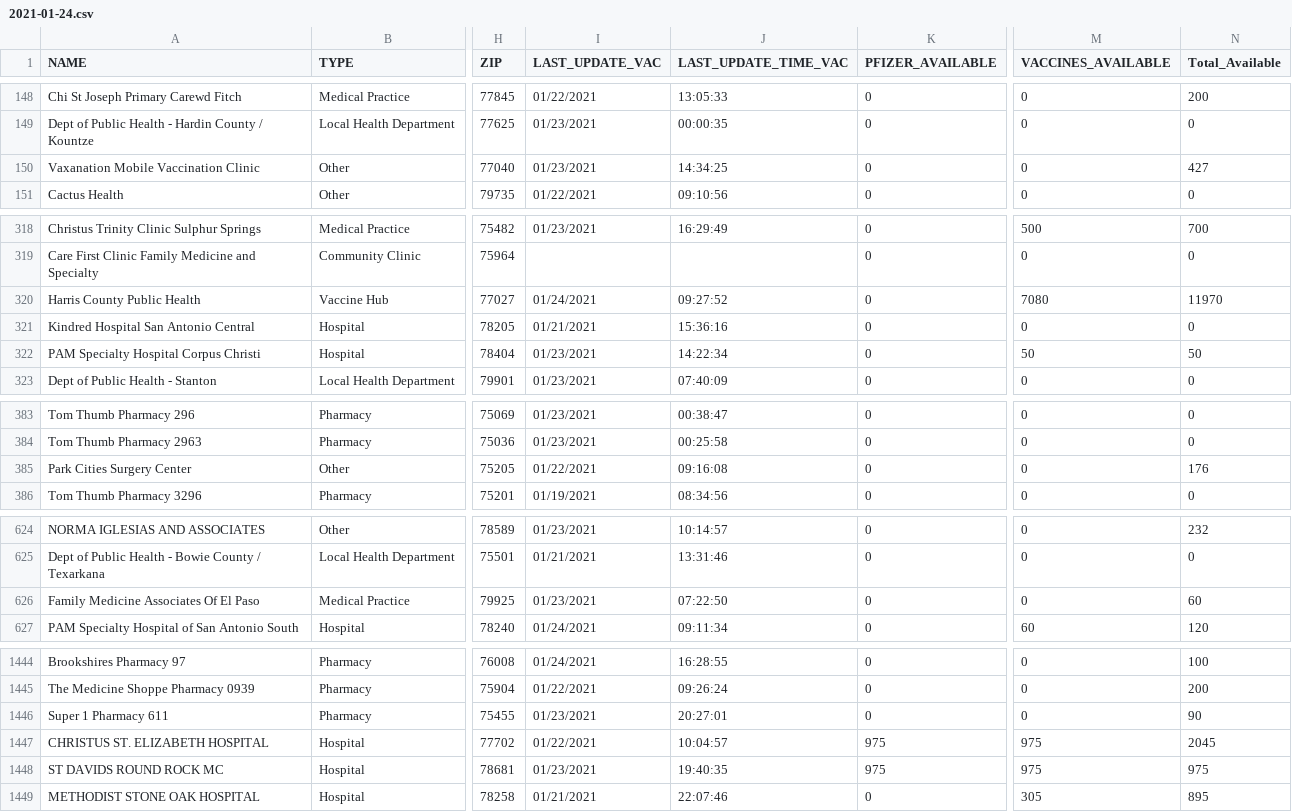
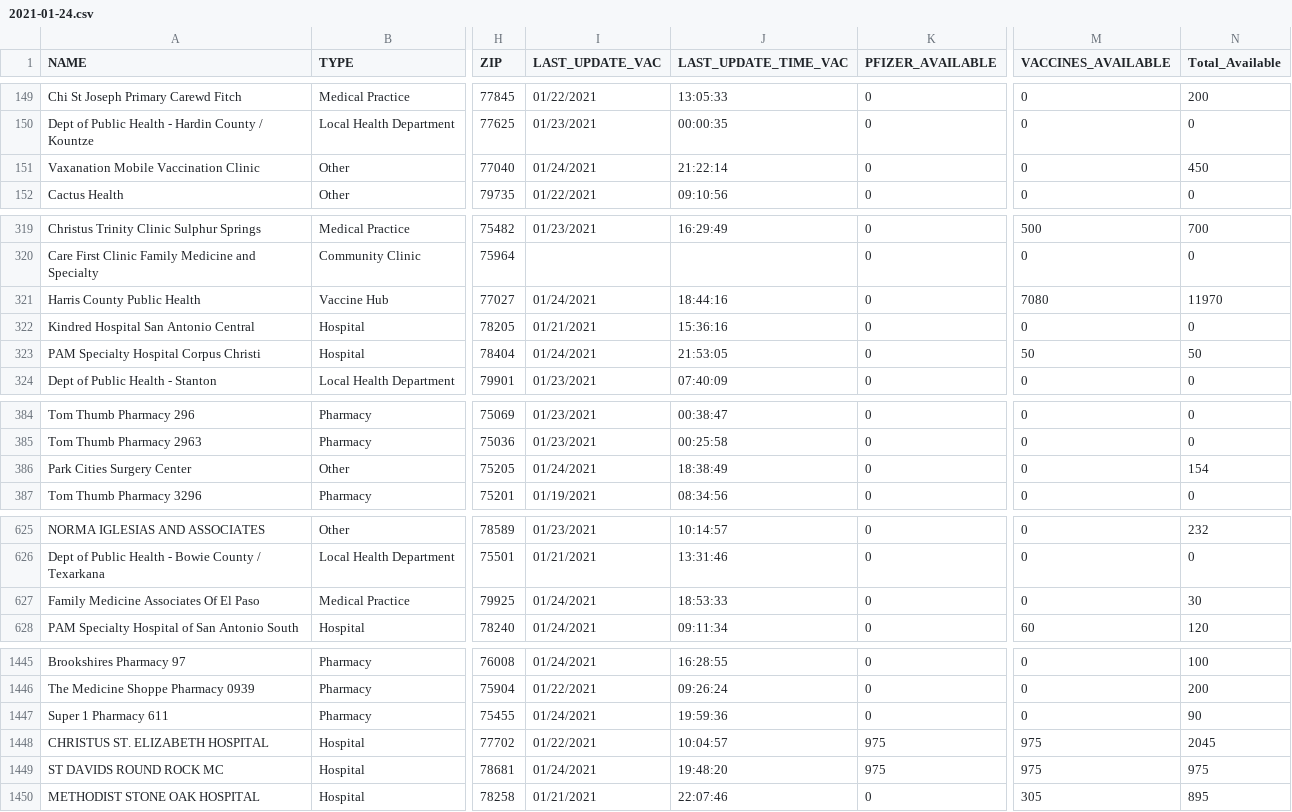
Before and after one commit to shiruken/covid-texas-data, a CSV file: TexasVaccineProviderData/2021-01-24.csv, drawn as a sheet; only a part is shown, gaps mark what is left out; addresses are those after the commit; the diff covers the shown part only; the diff names each change by its address in the sheet, - before the commit and + after, or states it on an @@ line.

```diff
--- a/TexasVaccineProviderData/2021-01-24.csv
+++ b/TexasVaccineProviderData/2021-01-24.csv
-I151 (LAST_UPDATE_VAC): 01/23/2021
+I151 (LAST_UPDATE_VAC): 01/24/2021
-J151 (LAST_UPDATE_TIME_VAC): 14:34:25
+J151 (LAST_UPDATE_TIME_VAC): 21:22:14
-N151 (Total_Available): 427
+N151 (Total_Available): 450
-J321 (LAST_UPDATE_TIME_VAC): 09:27:52
+J321 (LAST_UPDATE_TIME_VAC): 18:44:16
-I323 (LAST_UPDATE_VAC): 01/23/2021
+I323 (LAST_UPDATE_VAC): 01/24/2021
-J323 (LAST_UPDATE_TIME_VAC): 14:22:34
+J323 (LAST_UPDATE_TIME_VAC): 21:53:05
-I386 (LAST_UPDATE_VAC): 01/22/2021
+I386 (LAST_UPDATE_VAC): 01/24/2021
-J386 (LAST_UPDATE_TIME_VAC): 09:16:08
+J386 (LAST_UPDATE_TIME_VAC): 18:38:49
-N386 (Total_Available): 176
+N386 (Total_Available): 154
-I627 (LAST_UPDATE_VAC): 01/23/2021
+I627 (LAST_UPDATE_VAC): 01/24/2021
-J627 (LAST_UPDATE_TIME_VAC): 07:22:50
+J627 (LAST_UPDATE_TIME_VAC): 18:53:33
-N627 (Total_Available): 60
+N627 (Total_Available): 30
-I1447 (LAST_UPDATE_VAC): 01/23/2021
+I1447 (LAST_UPDATE_VAC): 01/24/2021
-J1447 (LAST_UPDATE_TIME_VAC): 20:27:01
+J1447 (LAST_UPDATE_TIME_VAC): 19:59:36
-I1449 (LAST_UPDATE_VAC): 01/23/2021
+I1449 (LAST_UPDATE_VAC): 01/24/2021
-J1449 (LAST_UPDATE_TIME_VAC): 19:40:35
+J1449 (LAST_UPDATE_TIME_VAC): 19:48:20
```
Also changed, not shown: 1 added row, 1 removed row and 85 edited cells elsewhere in this file.
